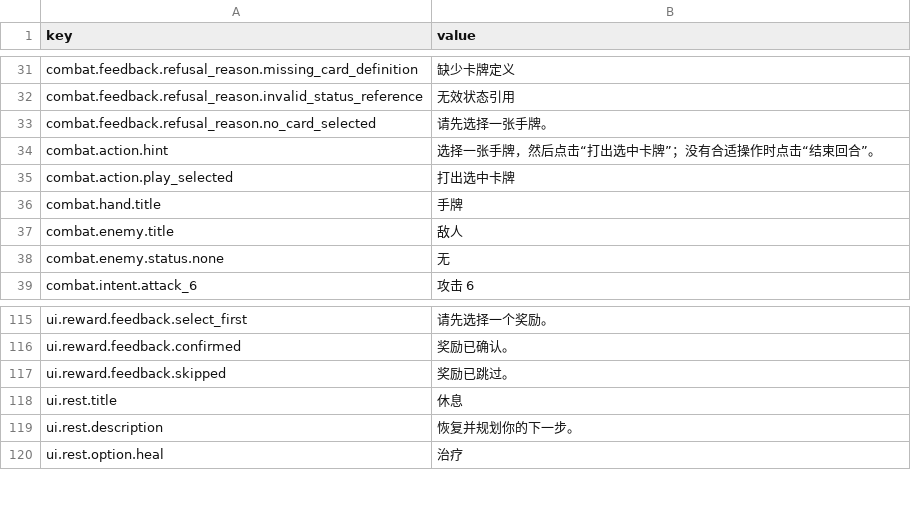
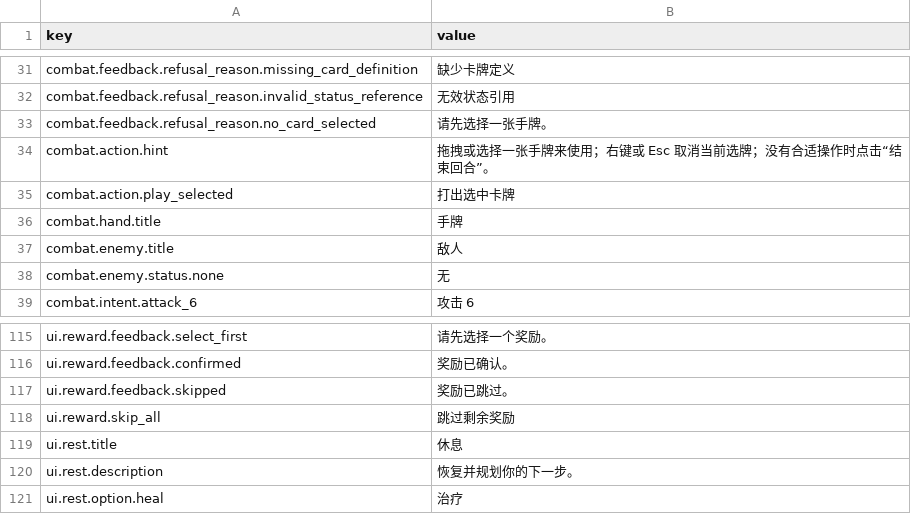
Before and after one commit to skyoxu/newrouge, a CSV file: Game.Godot/Translations/zh-CN.csv, drawn as a sheet; only a part is shown, gaps mark what is left out.

```diff
--- a/Game.Godot/Translations/zh-CN.csv
+++ b/Game.Godot/Translations/zh-CN.csv
@@ -33,3 +33,3 @@ combat.feedback.refusal_reason.invalid_status_reference,无效状态引用
 combat.feedback.refusal_reason.no_card_selected,请先选择一张手牌。
-combat.action.hint,选择一张手牌，然后点击“打出选中卡牌”；没有合适操作时点击“结束回合”。
+combat.action.hint,拖拽或选择一张手牌来使用；右键或 Esc 取消当前选牌；没有合适操作时点击“结束回合”。
 combat.action.play_selected,打出选中卡牌
@@ -117,2 +117,3 @@ ui.reward.feedback.confirmed,奖励已确认。
 ui.reward.feedback.skipped,奖励已跳过。
+ui.reward.skip_all,跳过剩余奖励
 ui.rest.title,休息
```
Also changed, not shown: Game.Godot/Translations/en.csv, 50 other files.
